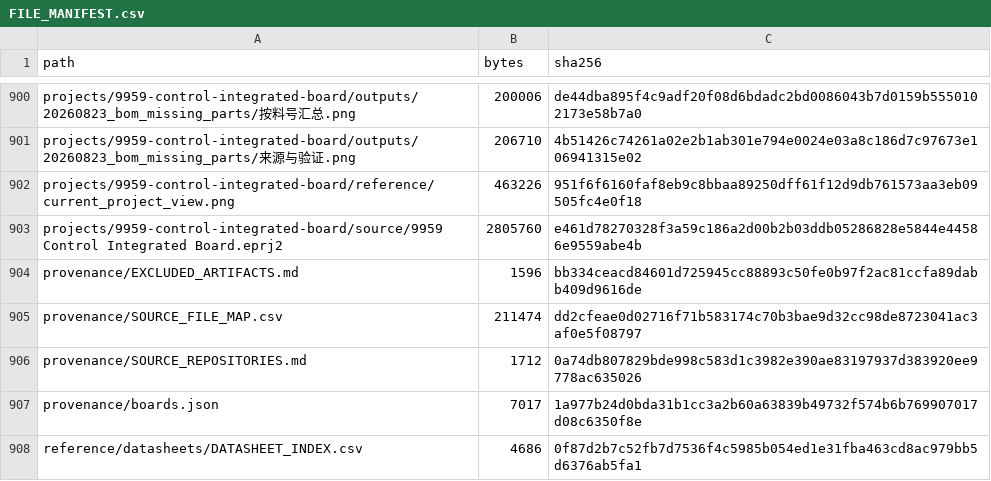
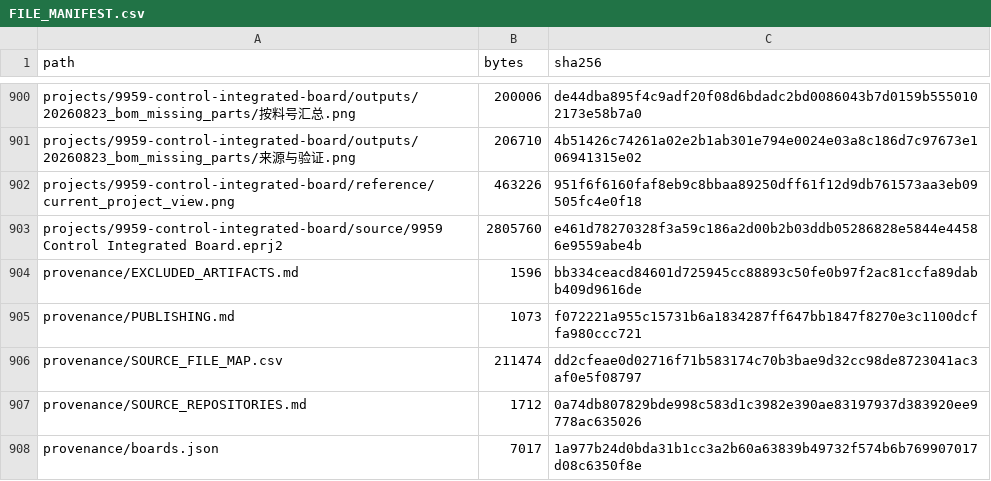
Before and after one commit to thuer-awesome/wulpus, a CSV file: provenance/FILE_MANIFEST.csv, drawn as a sheet; only a part is shown, gaps mark what is left out; the shorter side is filled out with more unchanged rows; the diff names each change by its address in the sheet, - before the commit and + after, or states it on an @@ line.

```diff
--- a/provenance/FILE_MANIFEST.csv
+++ b/provenance/FILE_MANIFEST.csv
+row 905: provenance/PUBLISHING.md | 1073 | f072221a955c15731b6a1834287ff647bb1847f8270e3c1100dcffa980ccc721
```
Also changed, not shown: 2 other files.
